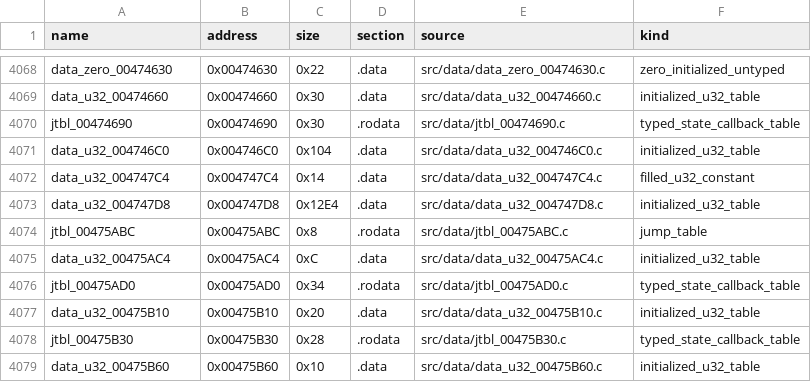
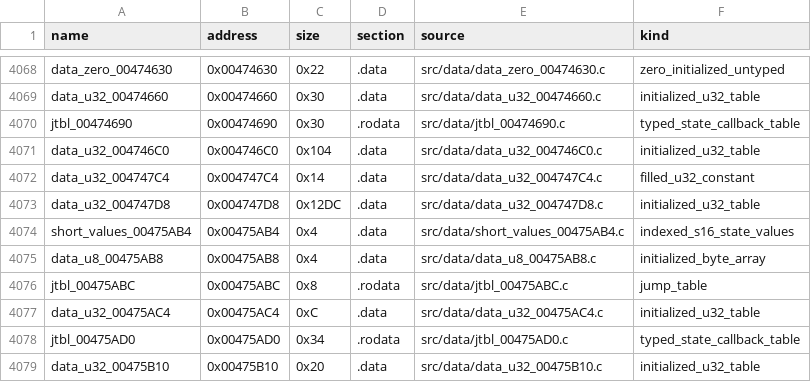
Before and after one commit to g-guthrie/mvc2-ps2-decomp, a CSV file: config/data_units.csv, drawn as a sheet; only a part is shown, gaps mark what is left out; the shorter side is filled out with more unchanged rows.

Commit message:
Type short position defaults from LH reads

```diff
--- a/config/data_units.csv
+++ b/config/data_units.csv
@@ -4072,3 +4072,5 @@ data_u32_004746C0,0x004746C0,0x104,.data,src/data/data_u32_004746C0.c,initialize
 data_u32_004747C4,0x004747C4,0x14,.data,src/data/data_u32_004747C4.c,filled_u32_constant
-data_u32_004747D8,0x004747D8,0x12E4,.data,src/data/data_u32_004747D8.c,initialized_u32_table
+data_u32_004747D8,0x004747D8,0x12DC,.data,src/data/data_u32_004747D8.c,initialized_u32_table
+short_values_00475AB4,0x00475AB4,0x4,.data,src/data/short_values_00475AB4.c,indexed_s16_state_values
+data_u8_00475AB8,0x00475AB8,0x4,.data,src/data/data_u8_00475AB8.c,initialized_byte_array
 jtbl_00475ABC,0x00475ABC,0x8,.rodata,src/data/jtbl_00475ABC.c,jump_table
```
Also changed, not shown: config/data_matches.csv, 3 other files.
